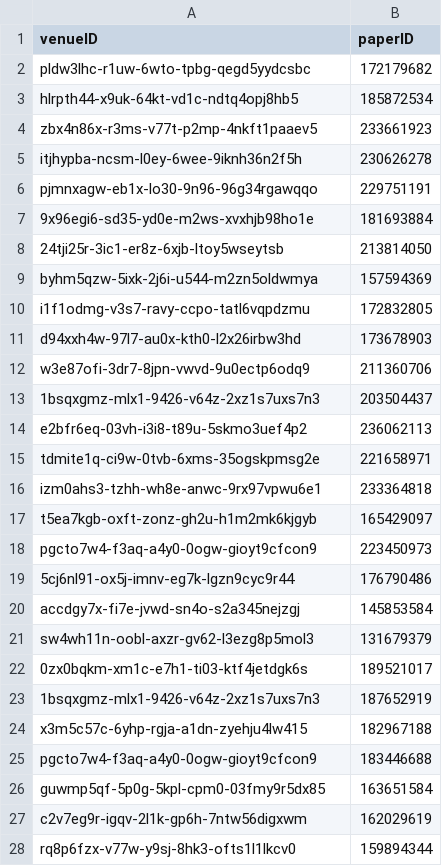
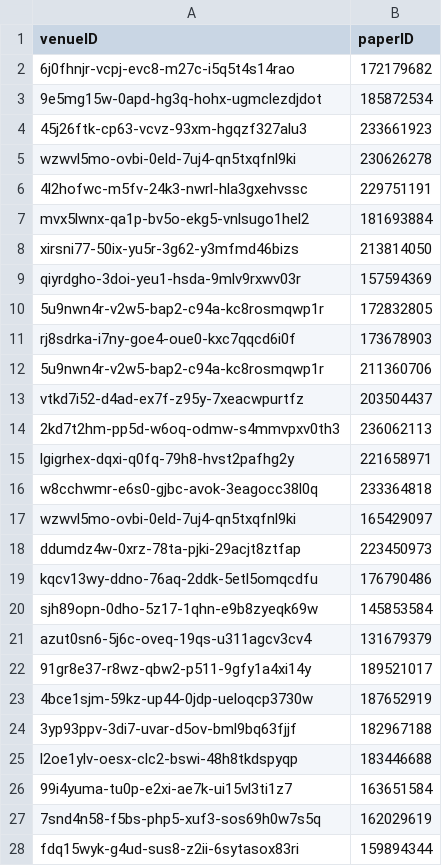
Before and after one commit to DanielCantabella/SDM-Lab1-PropertyGraphs, a CSV file: sample_csv/belongs-to.csv, drawn as a sheet; only a part is shown; the diff covers the shown part only.

```diff
--- a/sample_csv/belongs-to.csv
+++ b/sample_csv/belongs-to.csv
@@ -1,28 +1,28 @@
 venueID,paperID
-pldw3lhc-r1uw-6wto-tpbg-qegd5yydcsbc,172179682
-hlrpth44-x9uk-64kt-vd1c-ndtq4opj8hb5,185872534
-zbx4n86x-r3ms-v77t-p2mp-4nkft1paaev5,233661923
-itjhypba-ncsm-l0ey-6wee-9iknh36n2f5h,230626278
-pjmnxagw-eb1x-lo30-9n96-96g34rgawqqo,229751191
-9x96egi6-sd35-yd0e-m2ws-xvxhjb98ho1e,181693884
-24tji25r-3ic1-er8z-6xjb-ltoy5wseytsb,213814050
-byhm5qzw-5ixk-2j6i-u544-m2zn5oldwmya,157594369
-i1f1odmg-v3s7-ravy-ccpo-tatl6vqpdzmu,172832805
-d94xxh4w-97l7-au0x-kth0-l2x26irbw3hd,173678903
-w3e87ofi-3dr7-8jpn-vwvd-9u0ectp6odq9,211360706
-1bsqxgmz-mlx1-9426-v64z-2xz1s7uxs7n3,203504437
-e2bfr6eq-03vh-i3i8-t89u-5skmo3uef4p2,236062113
-tdmite1q-ci9w-0tvb-6xms-35ogskpmsg2e,221658971
-izm0ahs3-tzhh-wh8e-anwc-9rx97vpwu6e1,233364818
-t5ea7kgb-oxft-zonz-gh2u-h1m2mk6kjgyb,165429097
-pgcto7w4-f3aq-a4y0-0ogw-gioyt9cfcon9,223450973
-5cj6nl91-ox5j-imnv-eg7k-lgzn9cyc9r44,176790486
-accdgy7x-fi7e-jvwd-sn4o-s2a345nejzgj,145853584
-sw4wh11n-oobl-axzr-gv62-l3ezg8p5mol3,131679379
-0zx0bqkm-xm1c-e7h1-ti03-ktf4jetdgk6s,189521017
-1bsqxgmz-mlx1-9426-v64z-2xz1s7uxs7n3,187652919
-x3m5c57c-6yhp-rgja-a1dn-zyehju4lw415,182967188
-pgcto7w4-f3aq-a4y0-0ogw-gioyt9cfcon9,183446688
-guwmp5qf-5p0g-5kpl-cpm0-03fmy9r5dx85,163651584
-c2v7eg9r-igqv-2l1k-gp6h-7ntw56digxwm,162029619
-rq8p6fzx-v77w-y9sj-8hk3-ofts1l1lkcv0,159894344
+6j0fhnjr-vcpj-evc8-m27c-i5q5t4s14rao,172179682
+9e5mg15w-0apd-hg3q-hohx-ugmclezdjdot,185872534
+45j26ftk-cp63-vcvz-93xm-hgqzf327alu3,233661923
+wzwvl5mo-ovbi-0eld-7uj4-qn5txqfnl9ki,230626278
+4l2hofwc-m5fv-24k3-nwrl-hla3gxehvssc,229751191
+mvx5lwnx-qa1p-bv5o-ekg5-vnlsugo1hel2,181693884
+xirsni77-50ix-yu5r-3g62-y3mfmd46bizs,213814050
+qiyrdgho-3doi-yeu1-hsda-9mlv9rxwv03r,157594369
+5u9nwn4r-v2w5-bap2-c94a-kc8rosmqwp1r,172832805
+rj8sdrka-i7ny-goe4-oue0-kxc7qqcd6i0f,173678903
+5u9nwn4r-v2w5-bap2-c94a-kc8rosmqwp1r,211360706
+vtkd7i52-d4ad-ex7f-z95y-7xeacwpurtfz,203504437
+2kd7t2hm-pp5d-w6oq-odmw-s4mmvpxv0th3,236062113
+lgigrhex-dqxi-q0fq-79h8-hvst2pafhg2y,221658971
+w8cchwmr-e6s0-gjbc-avok-3eagocc38l0q,233364818
+wzwvl5mo-ovbi-0eld-7uj4-qn5txqfnl9ki,165429097
+ddumdz4w-0xrz-78ta-pjki-29acjt8ztfap,223450973
+kqcv13wy-ddno-76aq-2ddk-5etl5omqcdfu,176790486
+sjh89opn-0dho-5z17-1qhn-e9b8zyeqk69w,145853584
+azut0sn6-5j6c-oveq-19qs-u311agcv3cv4,131679379
+91gr8e37-r8wz-qbw2-p511-9gfy1a4xi14y,189521017
+4bce1sjm-59kz-up44-0jdp-ueloqcp3730w,187652919
+3yp93ppv-3di7-uvar-d5ov-bml9bq63fjjf,182967188
+l2oe1ylv-oesx-clc2-bswi-48h8tkdspyqp,183446688
+99i4yuma-tu0p-e2xi-ae7k-ui15vl3ti1z7,163651584
+7snd4n58-f5bs-php5-xuf3-sos69h0w7s5q,162029619
+fdq15wyk-g4ud-sus8-z2ii-6sytasox83ri,159894344
```
Also changed, not shown: 21 edited cells elsewhere in this file, sample_csv/affiliated-to.csv, sample_csv/papers-processed.csv, 9 other files.
